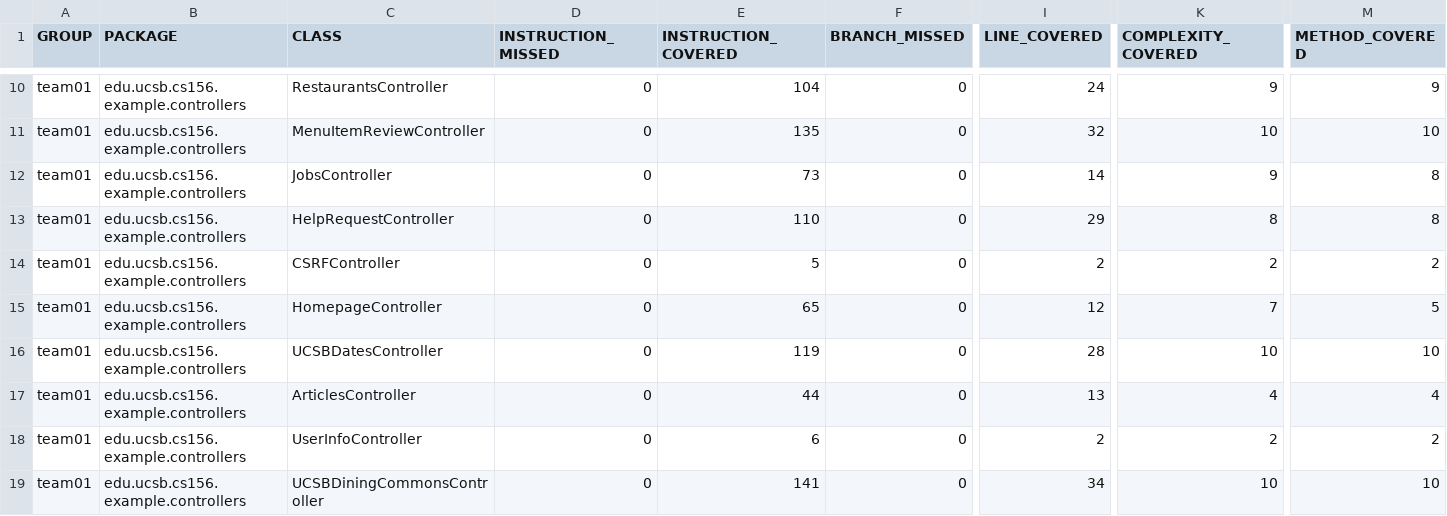
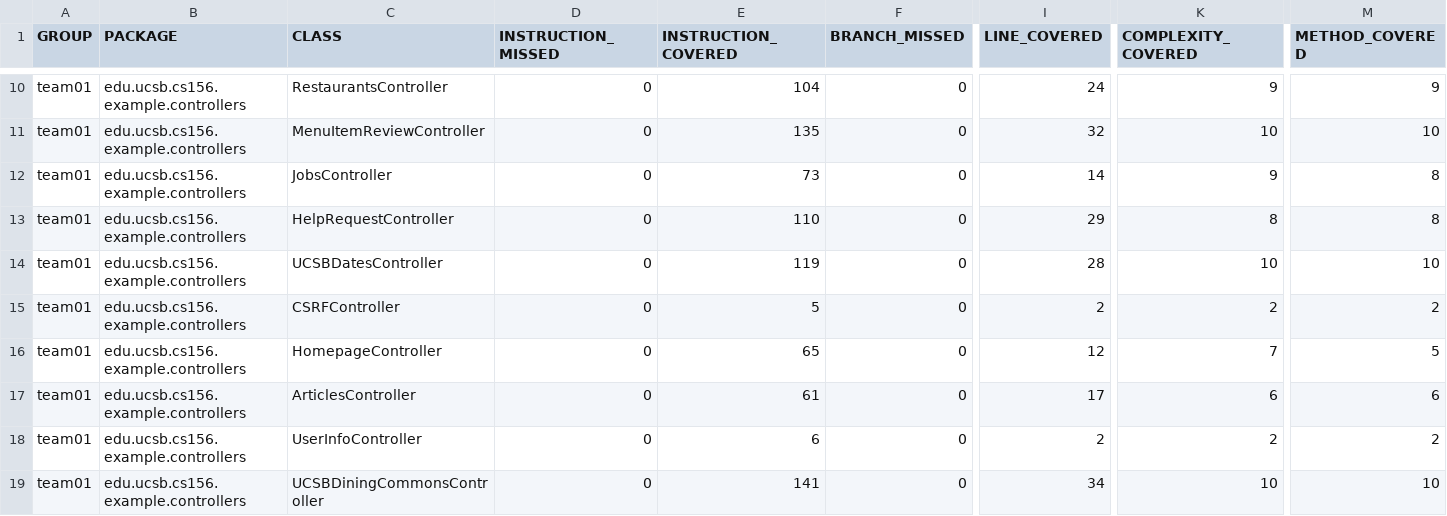
Before and after one commit to ucsb-cs156-f26/team01-f26-13, a CSV file: jacoco/jacoco.csv, drawn as a sheet; only a part is shown, gaps mark what is left out; the diff names each change by its address in the sheet, - before the commit and + after, or states it on an @@ line.

Commit message:
Deploying to gh-pages from @ ucsb-cs156-f26/team01-f26-13@e1222cf27629245222a1f2e21de8c0724451cc7c 🚀

```diff
--- a/jacoco/jacoco.csv
+++ b/jacoco/jacoco.csv
@@ row 16 moved to row 14: team01 @@
-E17 (INSTRUCTION_COVERED): 44
+E17 (INSTRUCTION_COVERED): 61
-I17 (LINE_COVERED): 13
+I17 (LINE_COVERED): 17
-K17 (COMPLEXITY_COVERED): 4
+K17 (COMPLEXITY_COVERED): 6
-M17 (METHOD_COVERED): 4
+M17 (METHOD_COVERED): 6
```
Also changed, not shown: 7 other files.
